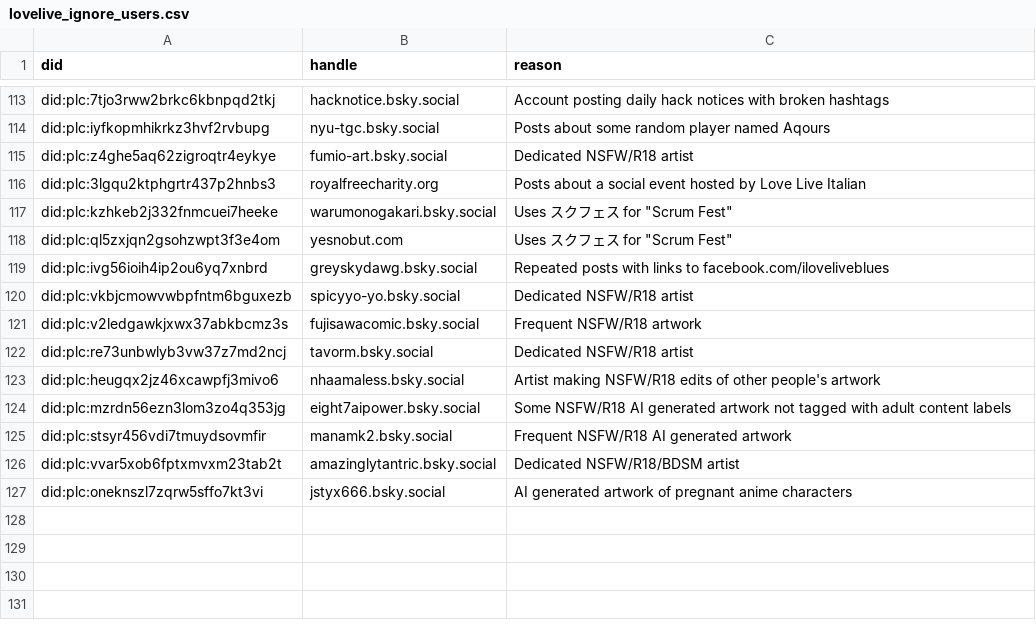
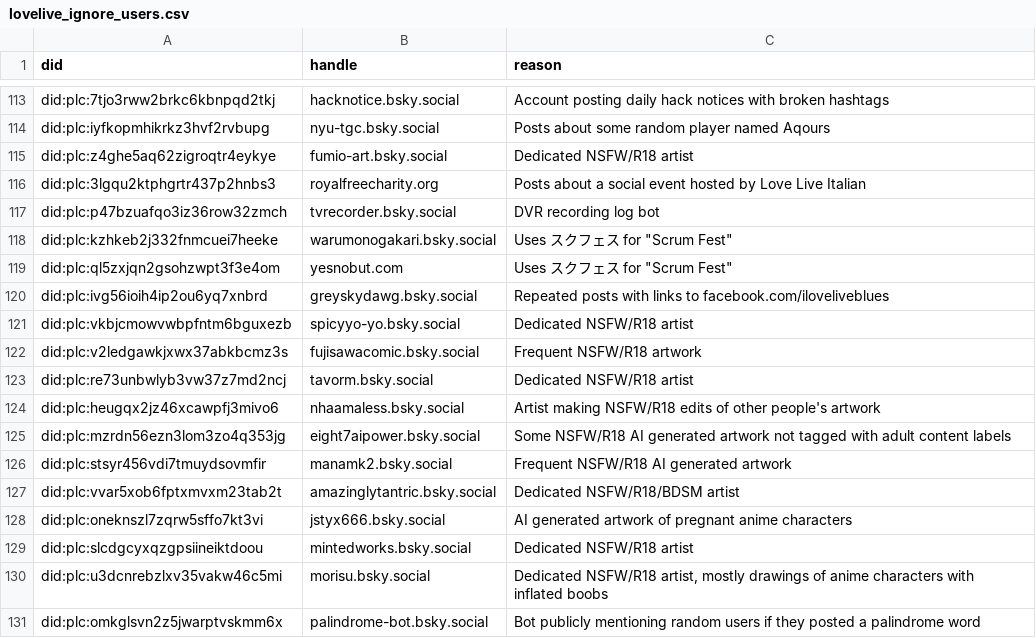
Before and after one commit to p1timmy/bsky-feeds, a CSV file: lists/lovelive_ignore_users.csv, drawn as a sheet; only a part is shown, gaps mark what is left out; the diff names each change by its address in the sheet, - before the commit and + after, or states it on an @@ line.

Commit message:
Add a few bots and NSFW accounts to LoveLive! feed ignore users list

```diff
--- a/lists/lovelive_ignore_users.csv
+++ b/lists/lovelive_ignore_users.csv
+row 117: did:plc:p47bzuafqo3iz36row32zmch | tvrecorder.bsky.social | DVR recording log bot
+row 129: did:plc:slcdgcyxqzgpsiineiktdoou | mintedworks.bsky.social | Dedicated NSFW/R18 artist
+row 130: did:plc:u3dcnrebzlxv35vakw46c5mi | morisu.bsky.social | Dedicated NSFW/R18 artist, mostly drawings of anime characters with inflated boobs
+row 131: did:plc:omkglsvn2z5jwarptvskmm6x | palindrome-bot.bsky.social | Bot publicly mentioning random users if they posted a palindrome word
```
